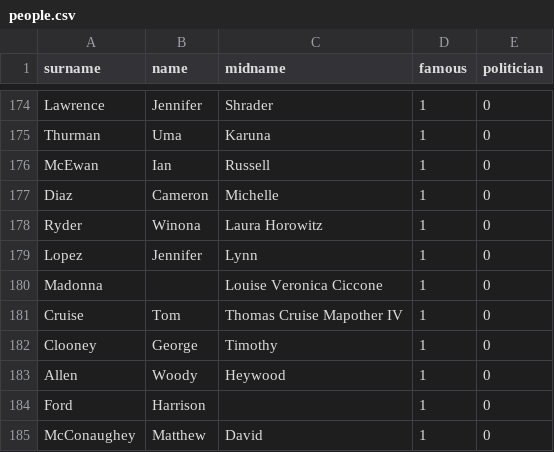
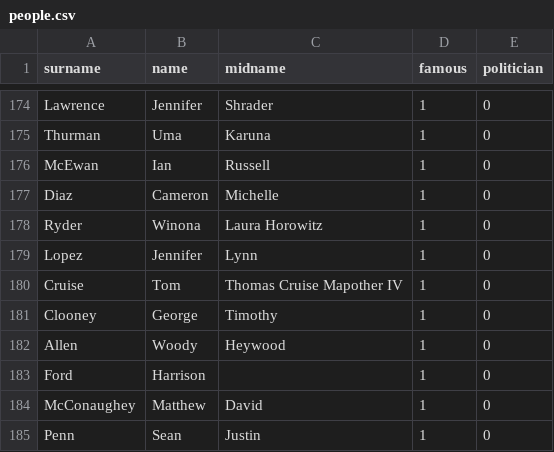
Before and after one commit to lucapescatore88/SearchEngine, a CSV file: resources/people.csv, drawn as a sheet; only a part is shown, gaps mark what is left out; the shorter side is filled out with more unchanged rows.

```diff
--- a/resources/people.csv
+++ b/resources/people.csv
@@ -179,3 +179,2 @@ Ryder,Winona,Laura Horowitz,1,0
 Lopez,Jennifer,Lynn,1,0
-Madonna,,Louise Veronica Ciccone,1,0
 Cruise,Tom,Thomas Cruise Mapother IV,1,0
```
Also changed, not shown: 14 other files.
